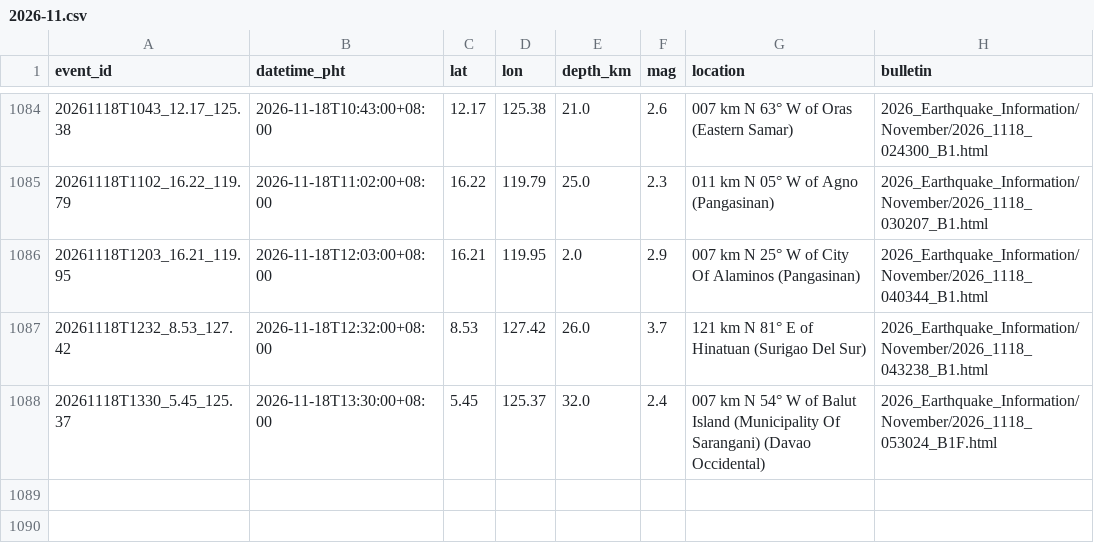
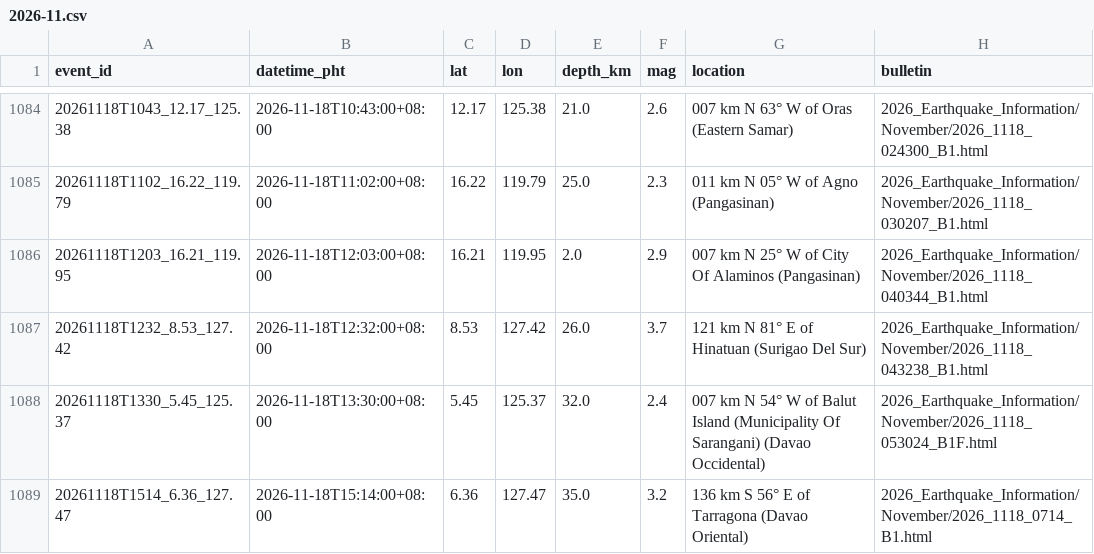
Before and after one commit to krystasis/ph-hazards, a CSV file: data/earthquakes/2026-11.csv, drawn as a sheet; only a part is shown, gaps mark what is left out; the diff names each change by its address in the sheet, - before the commit and + after, or states it on an @@ line.

```diff
--- a/data/earthquakes/2026-11.csv
+++ b/data/earthquakes/2026-11.csv
+row 1089: 20261118T1514_6.36_127.47 | 2026-11-18T15:14:00+08:00 | 6.36 | 127.47 | 35.0 | 3.2 | 136 km S 56° E of Tarragona (Davao Oriental) | 2026_Earthquake_Information/November/2026_1118_0714_B1.html
```
Also changed, not shown: data/river_levels/2026-11.csv, 5 other files.
